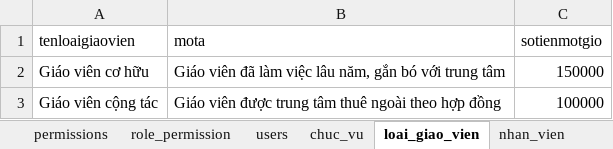
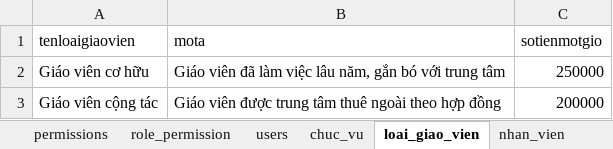
Before and after one commit to kehuydiet9x1998/DoAn_Final, an Excel workbook: database/seeders/_nhan_vien_va_giao_vien_seeder.xlsx, sheet loai_giao_vien, drawn as a sheet; values as stored, in another font and other column widths than the file's, no borders; the diff names each change by its address in the sheet, - before the commit and + after, or states it on an @@ line.

Commit message:
fix next

```diff
--- a/database/seeders/_nhan_vien_va_giao_vien_seeder.xlsx (sheet loai_giao_vien)
+++ b/database/seeders/_nhan_vien_va_giao_vien_seeder.xlsx (sheet loai_giao_vien)
-C2 (sotienmotgio): 150000
+C2 (sotienmotgio): 250000
-C3 (sotienmotgio): 100000
+C3 (sotienmotgio): 200000
```
